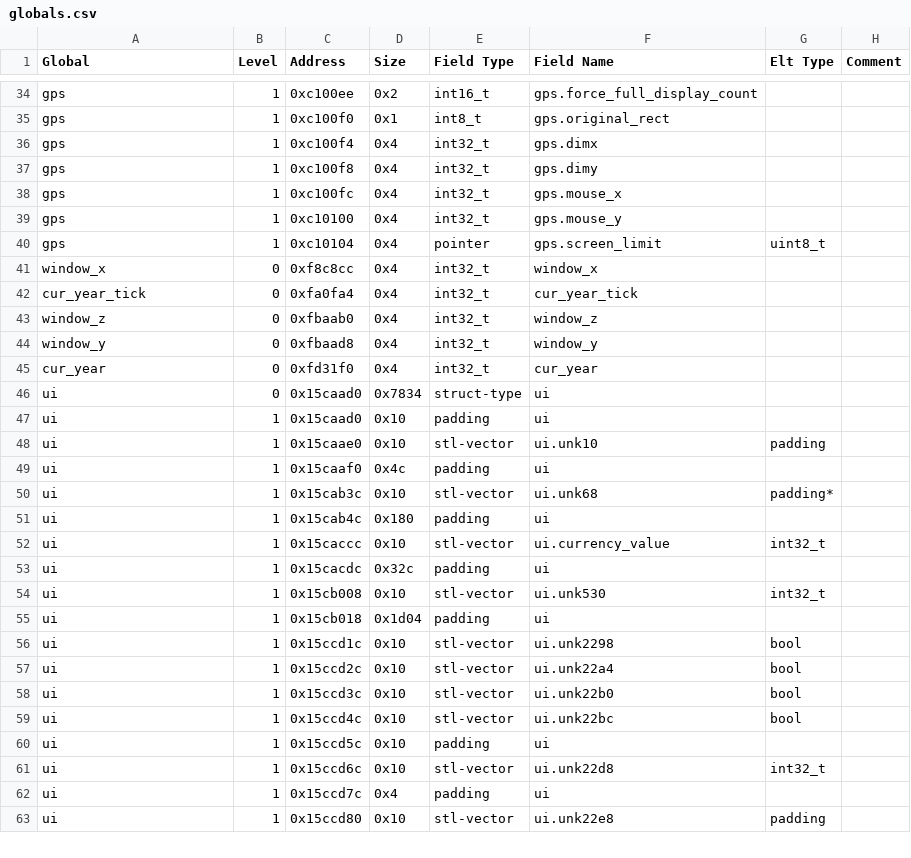
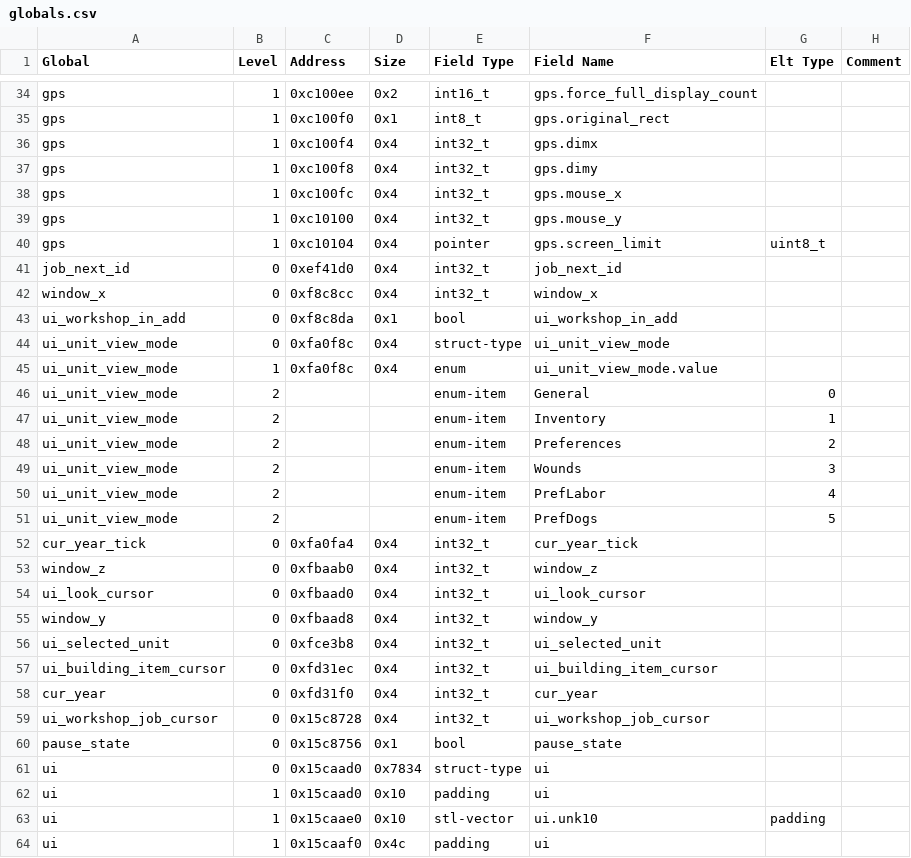
Before and after one commit to DFHack/df-structures, a CSV file: windows/globals.csv, drawn as a sheet; only a part is shown, gaps mark what is left out; the shorter side is filled out with more unchanged rows; the diff covers the shown part only.

```diff
--- a/windows/globals.csv
+++ b/windows/globals.csv
@@ -40,7 +40,22 @@
 "gps","1","0xc10104","0x4","pointer","gps.screen_limit","uint8_t",""
+"job_next_id","0","0xef41d0","0x4","int32_t","job_next_id","",""
 "window_x","0","0xf8c8cc","0x4","int32_t","window_x","",""
+"ui_workshop_in_add","0","0xf8c8da","0x1","bool","ui_workshop_in_add","",""
+"ui_unit_view_mode","0","0xfa0f8c","0x4","struct-type","ui_unit_view_mode","",""
+"ui_unit_view_mode","1","0xfa0f8c","0x4","enum","ui_unit_view_mode.value","",""
+"ui_unit_view_mode","2","","","enum-item","General","0",""
+"ui_unit_view_mode","2","","","enum-item","Inventory","1",""
+"ui_unit_view_mode","2","","","enum-item","Preferences","2",""
+"ui_unit_view_mode","2","","","enum-item","Wounds","3",""
+"ui_unit_view_mode","2","","","enum-item","PrefLabor","4",""
+"ui_unit_view_mode","2","","","enum-item","PrefDogs","5",""
 "cur_year_tick","0","0xfa0fa4","0x4","int32_t","cur_year_tick","",""
 "window_z","0","0xfbaab0","0x4","int32_t","window_z","",""
+"ui_look_cursor","0","0xfbaad0","0x4","int32_t","ui_look_cursor","",""
 "window_y","0","0xfbaad8","0x4","int32_t","window_y","",""
+"ui_selected_unit","0","0xfce3b8","0x4","int32_t","ui_selected_unit","",""
+"ui_building_item_cursor","0","0xfd31ec","0x4","int32_t","ui_building_item_cursor","",""
 "cur_year","0","0xfd31f0","0x4","int32_t","cur_year","",""
+"ui_workshop_job_cursor","0","0x15c8728","0x4","int32_t","ui_workshop_job_cursor","",""
+"pause_state","0","0x15c8756","0x1","bool","pause_state","",""
 "ui","0","0x15caad0","0x7834","struct-type","ui","",""
```
Also changed, not shown: 10 edited cells elsewhere in this file, linux/globals.csv, 7 other files.
